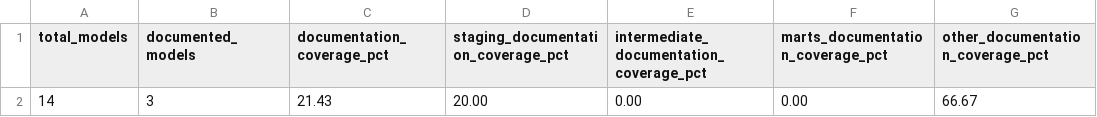
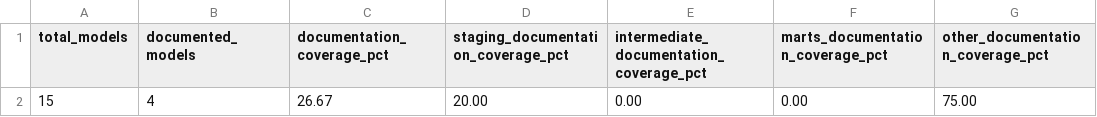
Before and after one commit to dbt-labs/dbt-project-evaluator, a CSV file: integration_tests/seeds/docs/test_fct_documentation_coverage.csv, drawn as a sheet; removed rows and columns are numbered as before the commit, all else as after; the diff names each change by its address in the sheet, - before the commit and + after, or states it on an @@ line.

Commit message:
add metricflow spine, adjsut count metrics, add exceptions to tests and global seed

```diff
--- a/integration_tests/seeds/docs/test_fct_documentation_coverage.csv
+++ b/integration_tests/seeds/docs/test_fct_documentation_coverage.csv
-row 2: 14 | 3 | 21.43 | 20.00 | 0.00 | 0.00 | 66.67
+row 2: 15 | 4 | 26.67 | 20.00 | 0.00 | 0.00 | 75.00
```
Also changed, not shown: 4 other files.
